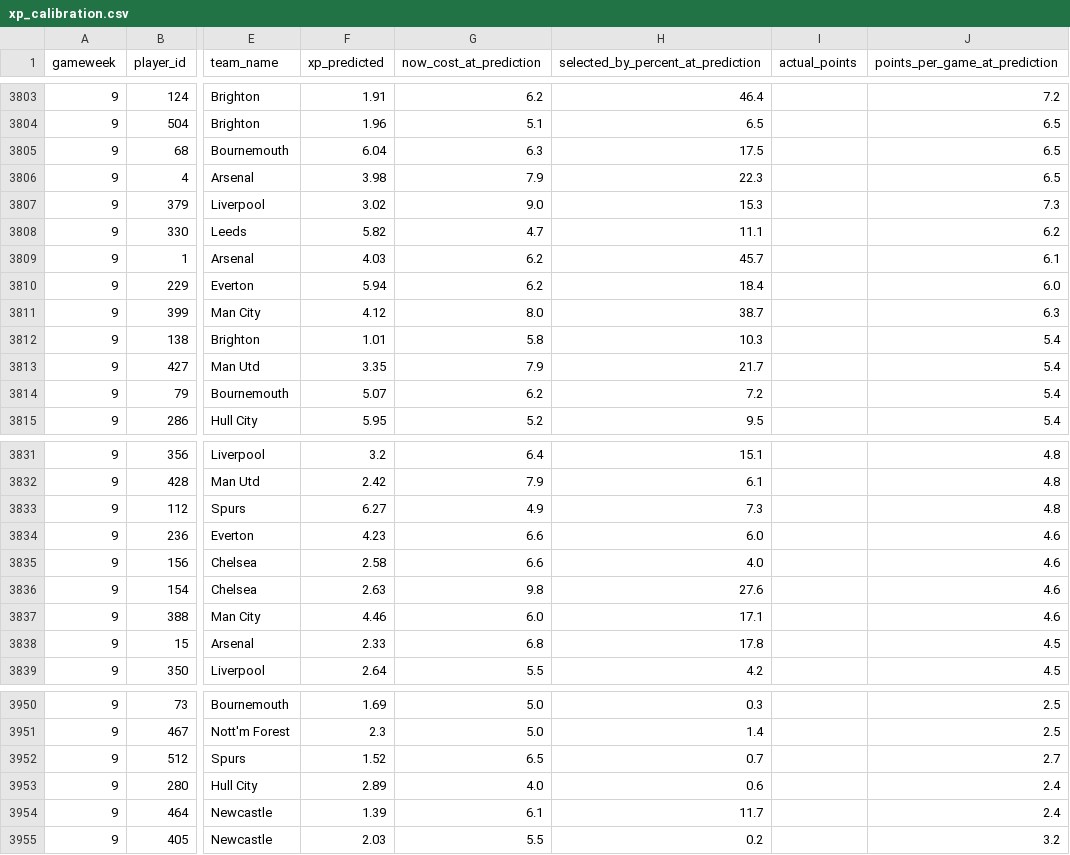
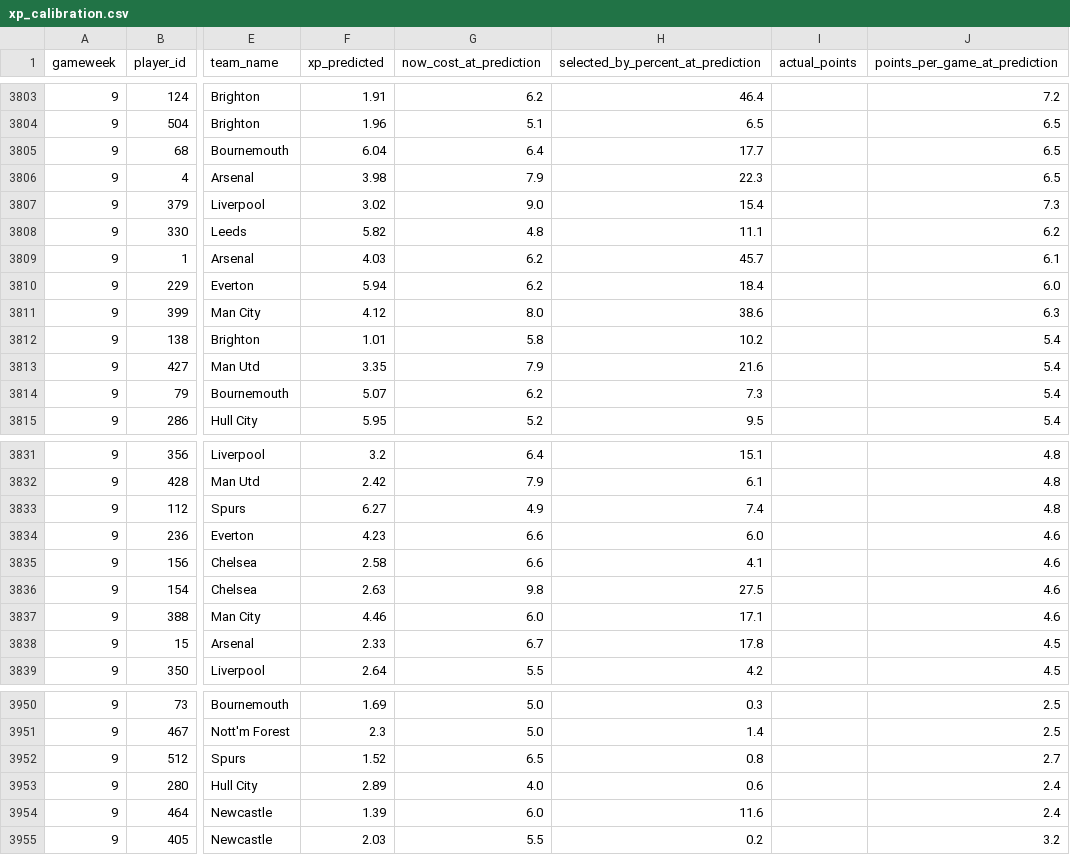
Before and after one commit to vinilop1114/gameweek-lab, a CSV file: data/processed/xp_calibration.csv, drawn as a sheet; only a part is shown, gaps mark what is left out; the diff covers the shown part only; the diff names each change by its address in the sheet, - before the commit and + after, or states it on an @@ line.

```diff
--- a/data/processed/xp_calibration.csv
+++ b/data/processed/xp_calibration.csv
-G3805 (now_cost_at_prediction): 6.3
+G3805 (now_cost_at_prediction): 6.4
-H3805: 17.5
+H3805: 17.7
-H3807: 15.3
+H3807: 15.4
-G3808 (now_cost_at_prediction): 4.7
+G3808 (now_cost_at_prediction): 4.8
-H3811: 38.7
+H3811: 38.6
-H3812: 10.3
+H3812: 10.2
-H3813: 21.7
+H3813: 21.6
-H3814: 7.2
+H3814: 7.3
-H3833: 7.3
+H3833: 7.4
-H3835: 4.0
+H3835: 4.1
-H3836: 27.6
+H3836: 27.5
-G3838 (now_cost_at_prediction): 6.8
+G3838 (now_cost_at_prediction): 6.7
-H3952: 0.7
+H3952: 0.8
-G3954 (now_cost_at_prediction): 6.1
+G3954 (now_cost_at_prediction): 6.0
-H3954: 11.7
+H3954: 11.6
```
Also changed, not shown: 9 edited cells elsewhere in this file, data/processed/players.csv, data/processed/players_scored.csv, 2 other files.
